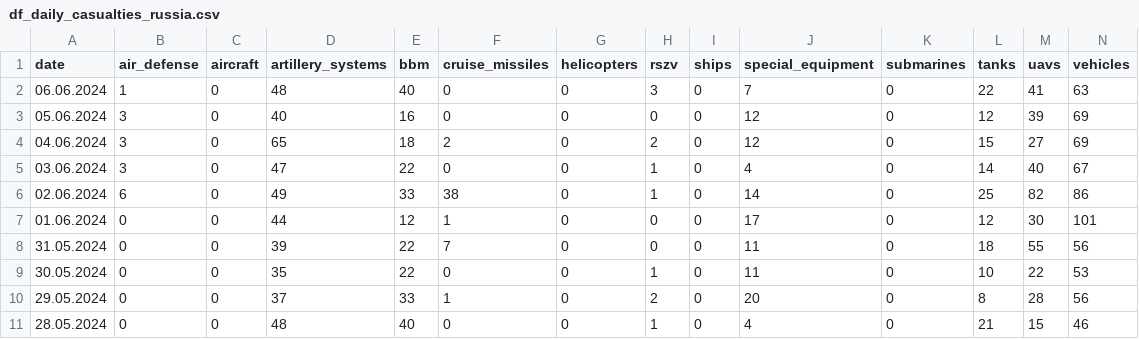
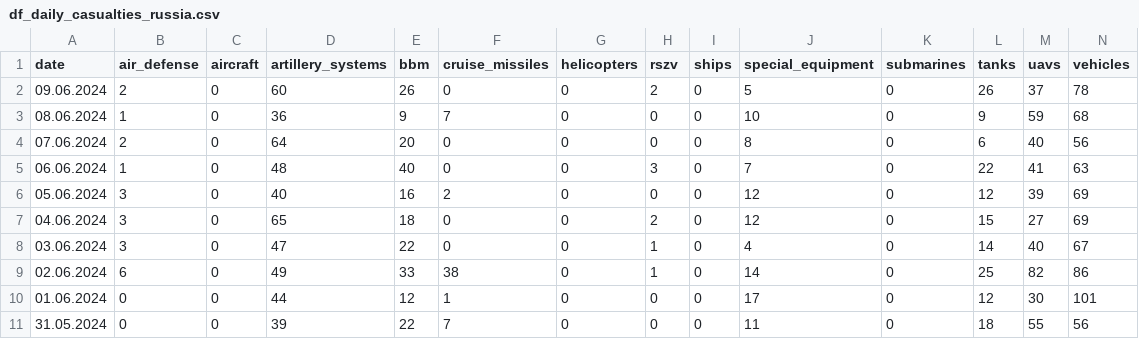
Before and after one commit to hitechparadigm/Ukraine-Russia-War-Dataset, a CSV file: data/df_daily_casualties_russia.csv, drawn as a sheet; only a part is shown; the shorter side is filled out with more unchanged rows; addresses are those after the commit; rows hold the shown columns only; the diff names each change by its address in the sheet, - before the commit and + after, or states it on an @@ line.

```diff
--- a/data/df_daily_casualties_russia.csv
+++ b/data/df_daily_casualties_russia.csv
+row 2: 09.06.2024 | 2 | 0 | 60 | 26 | 0 | 0 | 2 | 0 | 5 | 0 | 26 | 37 | 78
+row 3: 08.06.2024 | 1 | 0 | 36 | 9 | 7 | 0 | 0 | 0 | 10 | 0 | 9 | 59 | 68
+row 4: 07.06.2024 | 2 | 0 | 64 | 20 | 0 | 0 | 0 | 0 | 8 | 0 | 6 | 40 | 56
-F6 (cruise_missiles): 0
+F6 (cruise_missiles): 2
-F7 (cruise_missiles): 2
+F7 (cruise_missiles): 0
```
Also changed, not shown: data/parsed_data.csv, 3 other files.
